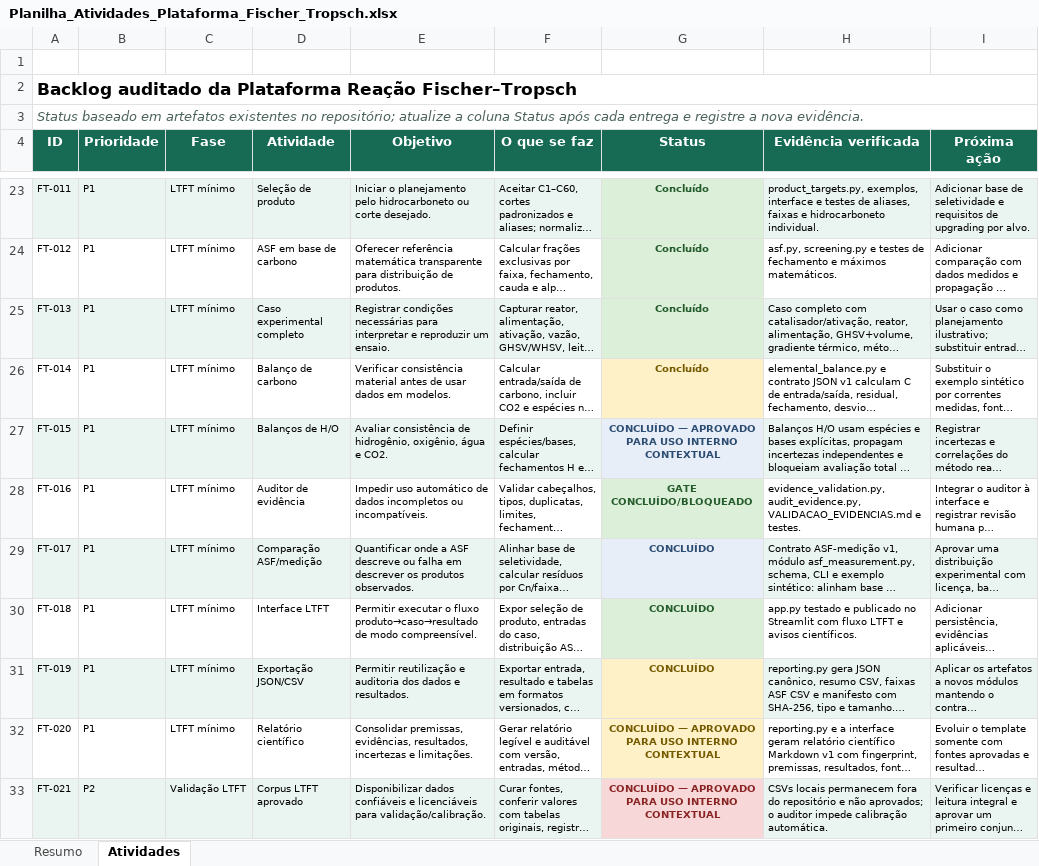
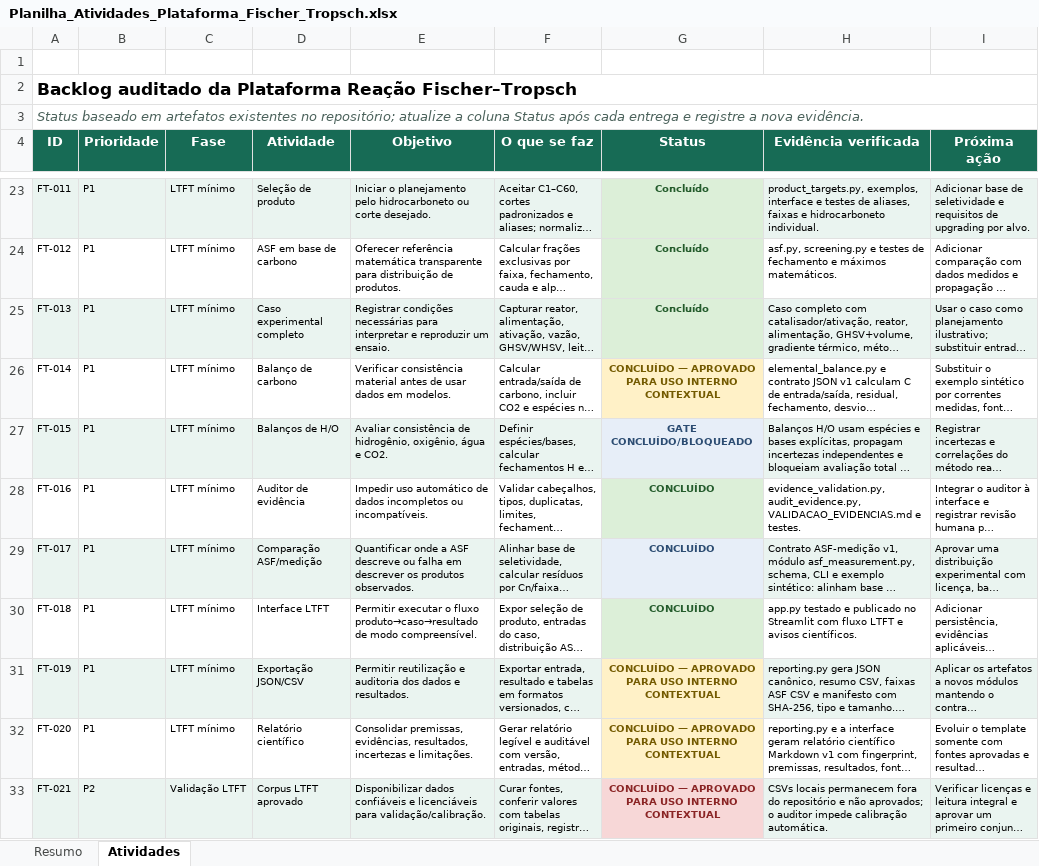
Before and after one commit to allanmaia008-ops/reacao-fischer-tropsch, an Excel workbook: docs/Planilha_Atividades_Plataforma_Fischer_Tropsch.xlsx, sheet Atividades, drawn as a sheet; only a part is shown, gaps mark what is left out; long unchanged cells end in …; values as stored, in another font and other column widths than the file's, no borders; conditional formats and table styles not drawn; the diff covers the shown part only; the diff names each change by its address in the sheet, - before the commit and + after, or states it on an @@ line.

```diff
--- a/docs/Planilha_Atividades_Plataforma_Fischer_Tropsch.xlsx (sheet Atividades)
+++ b/docs/Planilha_Atividades_Plataforma_Fischer_Tropsch.xlsx (sheet Atividades)
-G26 (Status): Concluído
+G26 (Status): CONCLUÍDO — APROVADO PARA USO INTERNO CONTEXTUAL
-G27 (Status): CONCLUÍDO — APROVADO PARA USO INTERNO CONTEXTUAL
+G27 (Status): GATE CONCLUÍDO/BLOQUEADO
-G28 (Status): GATE CONCLUÍDO/BLOQUEADO
+G28 (Status): CONCLUÍDO
-G31 (Status): CONCLUÍDO
+G31 (Status): CONCLUÍDO — APROVADO PARA USO INTERNO CONTEXTUAL
```
Also changed, not shown: 1 added row and 6 edited cells elsewhere in this sheet, 1 other file.
